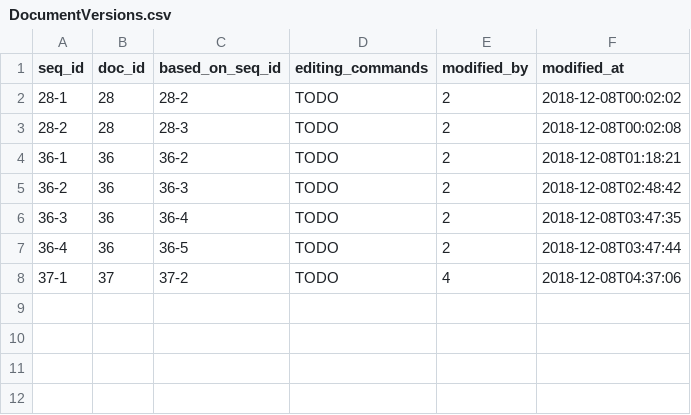
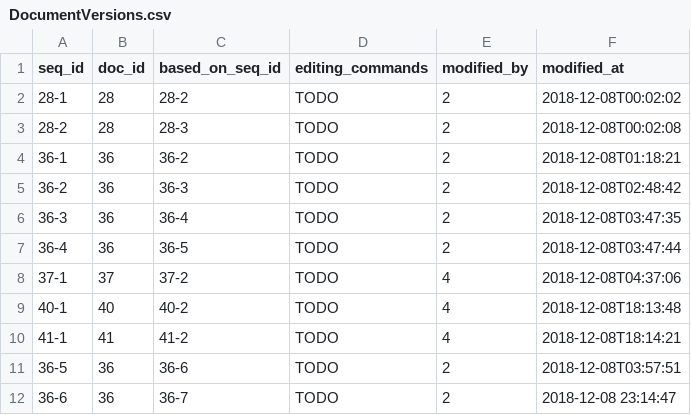
Before and after one commit to xzhu0706/DocumentSharingSystem, a CSV file: database/DocumentVersions.csv, drawn as a sheet.

Commit message:
changed user page GUI, guest user can select and open document

```diff
--- a/database/DocumentVersions.csv
+++ b/database/DocumentVersions.csv
@@ -8 +8,5 @@
 37-1,37,37-2,TODO,4,2018-12-08T04:37:06
+40-1,40,40-2,TODO,4,2018-12-08T18:13:48
+41-1,41,41-2,TODO,4,2018-12-08T18:14:21
+36-5,36,36-6,TODO,2,2018-12-08T03:57:51
+36-6,36,36-7,TODO,2,2018-12-08 23:14:47
```
Also changed, not shown: database/Documents.csv, 8 other files.
